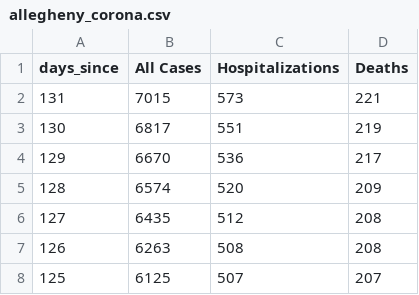
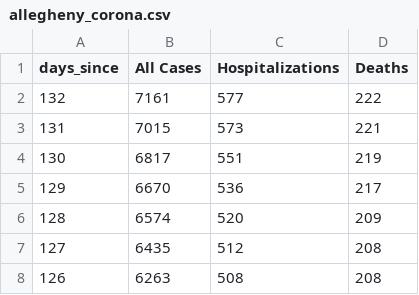
Before and after one commit to oxenfree/allegheny_corona_viz, a CSV file: input/allegheny_corona.csv, drawn as a sheet; only a part is shown; the shorter side is filled out with more unchanged rows.

```diff
--- a/input/allegheny_corona.csv
+++ b/input/allegheny_corona.csv
@@ -1,2 +1,3 @@
 days_since,All Cases,Hospitalizations,Deaths
+132,7161,577,222
 131,7015,573,221
```
Also changed, not shown: 4 other files.
